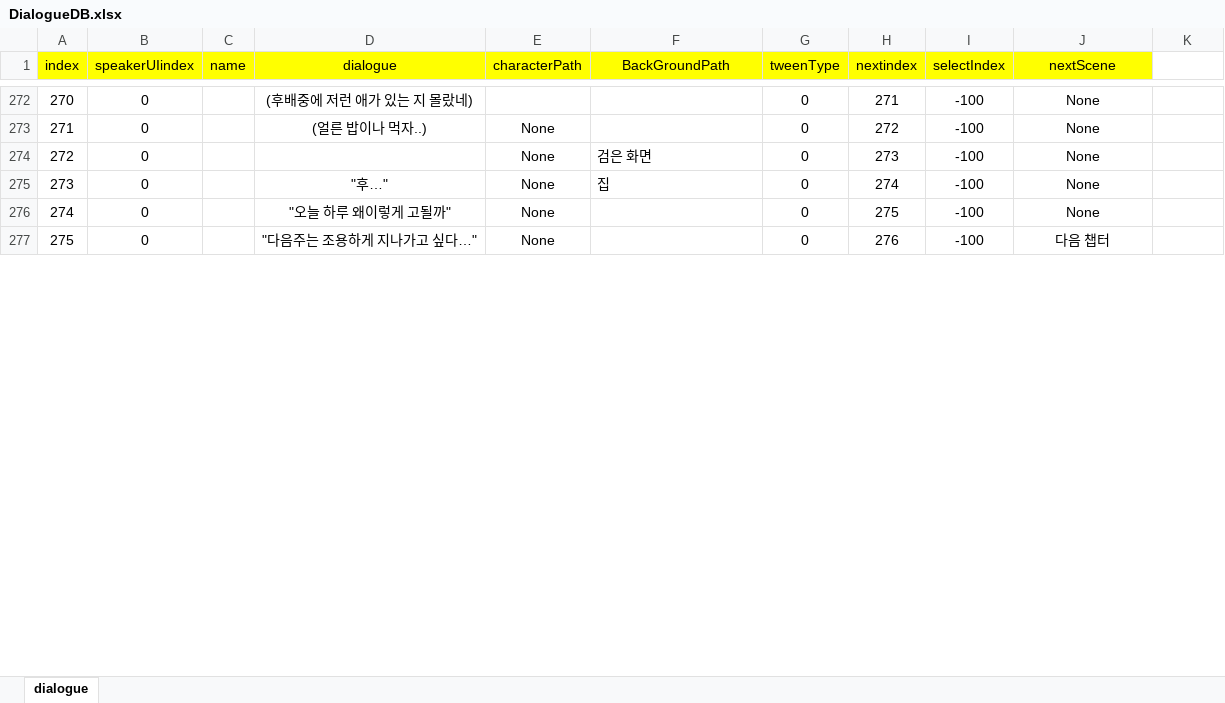
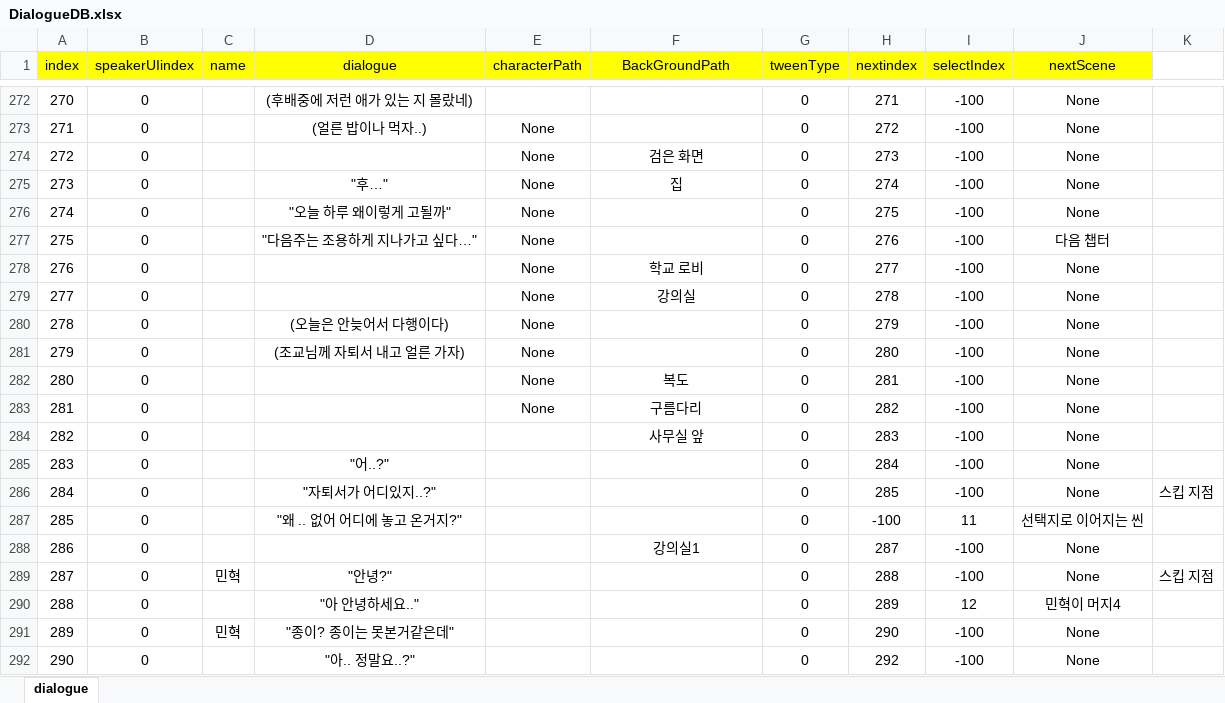
Before and after one commit to ahyun04/hihisecondproject, an Excel workbook: SecondHeeHeeMotGa/Assets/Resources/ExcelDB/DialogueDB.xlsx, sheet dialogue, drawn as a sheet; only a part is shown, gaps mark what is left out; values as stored, in another font and other column widths than the file's, no borders; the diff covers the shown part only; the diff names each change by its address in the sheet, - before the commit and + after, or states it on an @@ line.

```diff
--- a/SecondHeeHeeMotGa/Assets/Resources/ExcelDB/DialogueDB.xlsx (sheet dialogue)
+++ b/SecondHeeHeeMotGa/Assets/Resources/ExcelDB/DialogueDB.xlsx (sheet dialogue)
-F274:F275 alignment: left
+F274:F275 alignment: center
+row 278: 276 | 0 |  |  | None | 학교 로비 | 0 | 277 | -100 | None
+row 279: 277 | 0 |  |  | None | 강의실 | 0 | 278 | -100 | None
+row 280: 278 | 0 |  | (오늘은 안늦어서 다행이다) | None |  | 0 | 279 | -100 | None
+row 281: 279 | 0 |  | (조교님께 자퇴서 내고 얼른 가자) | None |  | 0 | 280 | -100 | None
+row 282: 280 | 0 |  |  | None | 복도 | 0 | 281 | -100 | None
+row 283: 281 | 0 |  |  | None | 구름다리 | 0 | 282 | -100 | None
+row 284: 282 | 0 |  |  |  | 사무실 앞 | 0 | 283 | -100 | None
+row 285: 283 | 0 |  | "어..?" |  |  | 0 | 284 | -100 | None
+row 286: 284 | 0 |  | "자퇴서가 어디있지..?" |  |  | 0 | 285 | -100 | None | 스킵 지점
+row 287: 285 | 0 |  | "왜 .. 없어 어디에 놓고 온거지?" |  |  | 0 | -100 | 11 | 선택지로 이어지는 씬
+row 288: 286 | 0 |  |  |  | 강의실1 | 0 | 287 | -100 | None
+row 289: 287 | 0 | 민혁 | "안녕?" |  |  | 0 | 288 | -100 | None | 스킵 지점
+row 290: 288 | 0 |  | "아 안녕하세요.." |  |  | 0 | 289 | 12 | 민혁이 머지4
+row 291: 289 | 0 | 민혁 | "종이? 종이는 못본거같은데" |  |  | 0 | 290 | -100 | None
+row 292: 290 | 0 |  | "아.. 정말요..?" |  |  | 0 | 292 | -100 | None
```
Also changed, not shown: 85 added rows, 53 edited cells and row numbers in column A elsewhere in this sheet, SecondHeeHeeMotGa/Assets/Resources/ExcelDB/SelectDB.xlsx, 2 other files.
